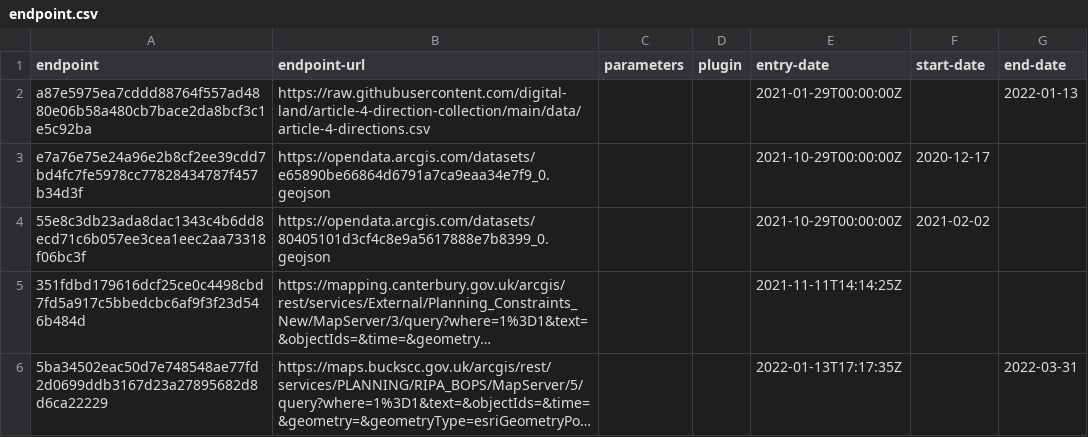
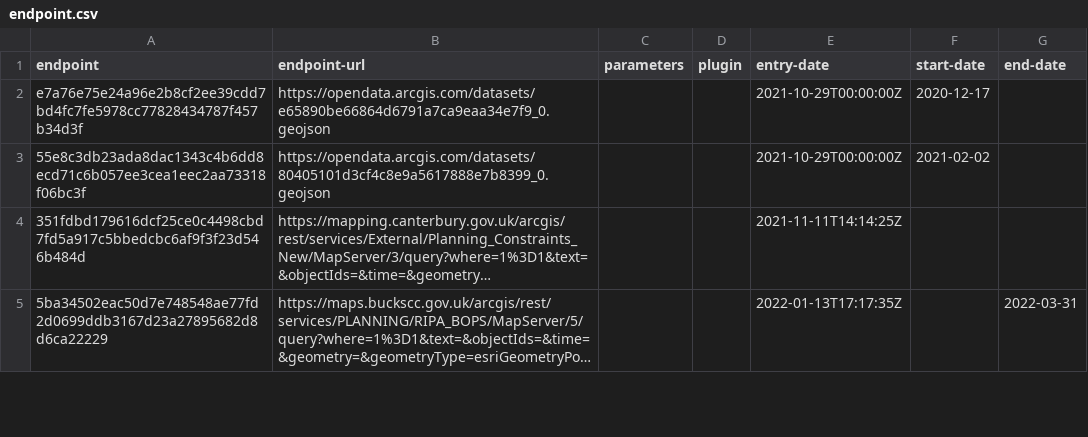
Before and after one commit to digital-land/article-4-direction-collection, a CSV file: collection/endpoint.csv, drawn as a sheet; only a part is shown; long unchanged cells end in ….

```diff
--- a/collection/endpoint.csv
+++ b/collection/endpoint.csv
@@ -1,3 +1,2 @@
 endpoint,endpoint-url,parameters,plugin,entry-date,start-date,end-date
-a87e5975ea7cddd88764f557ad4880e06b58a480cb7bace2da8bcf3c1e5c92ba,https://raw.githubusercontent.com/digital-land/article-4-direction-collection/main/data/article-4-directions.csv,,,2021-01-29T00:00:00Z,,2022-01-13
 e7a76e75e24a96e2b8cf2ee39cdd7bd4fc7fe5978cc77828434787f457b34d3f,https://opendata.arcgis.com/datasets/e65890be66864d6791a7ca9eaa34e7f9_0.geojson,,,2021-10-29T00:00:00Z,2020-12-17,
```
Also changed, not shown: collection/source.csv.
